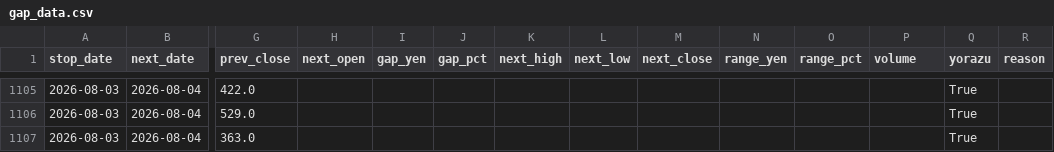
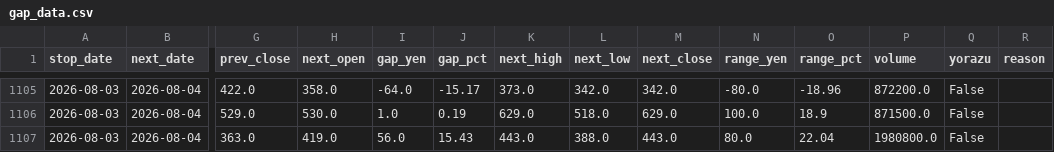
Before and after one commit to jpn-x/kabu-stop, a CSV file: data/gap_data.csv, drawn as a sheet; only a part is shown, gaps mark what is left out; the diff covers the shown part only; the diff names each change by its address in the sheet, - before the commit and + after, or states it on an @@ line.

```diff
--- a/data/gap_data.csv
+++ b/data/gap_data.csv
-H1105 (next_open): (empty)
+H1105 (next_open): 358.0
-I1105 (gap_yen): (empty)
+I1105 (gap_yen): -64.0
-J1105 (gap_pct): (empty)
+J1105 (gap_pct): -15.17
-K1105 (next_high): (empty)
+K1105 (next_high): 373.0
-L1105 (next_low): (empty)
+L1105 (next_low): 342.0
-M1105 (next_close): (empty)
+M1105 (next_close): 342.0
-N1105 (range_yen): (empty)
+N1105 (range_yen): -80.0
-O1105 (range_pct): (empty)
+O1105 (range_pct): -18.96
-P1105 (volume): (empty)
+P1105 (volume): 872200.0
-Q1105:Q1107 (yorazu): True
+Q1105:Q1107 (yorazu): False
-H1106 (next_open): (empty)
+H1106 (next_open): 530.0
-I1106 (gap_yen): (empty)
+I1106 (gap_yen): 1.0
-J1106 (gap_pct): (empty)
+J1106 (gap_pct): 0.19
-K1106 (next_high): (empty)
+K1106 (next_high): 629.0
-L1106 (next_low): (empty)
+L1106 (next_low): 518.0
-M1106 (next_close): (empty)
+M1106 (next_close): 629.0
-N1106 (range_yen): (empty)
+N1106 (range_yen): 100.0
-O1106 (range_pct): (empty)
+O1106 (range_pct): 18.9
-P1106 (volume): (empty)
+P1106 (volume): 871500.0
-H1107 (next_open): (empty)
+H1107 (next_open): 419.0
-I1107 (gap_yen): (empty)
+I1107 (gap_yen): 56.0
-J1107 (gap_pct): (empty)
+J1107 (gap_pct): 15.43
-K1107 (next_high): (empty)
+K1107 (next_high): 443.0
-L1107 (next_low): (empty)
+L1107 (next_low): 388.0
-M1107 (next_close): (empty)
+M1107 (next_close): 443.0
-N1107 (range_yen): (empty)
+N1107 (range_yen): 80.0
-O1107 (range_pct): (empty)
+O1107 (range_pct): 22.04
-P1107 (volume): (empty)
+P1107 (volume): 1980800.0
```
Also changed, not shown: 90 edited cells elsewhere in this file.
